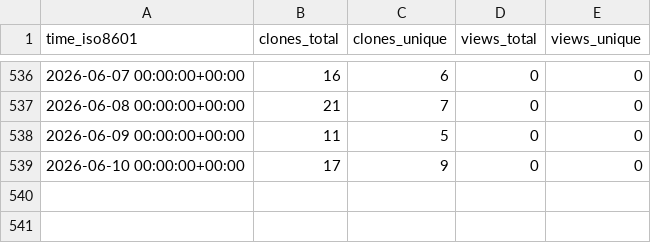
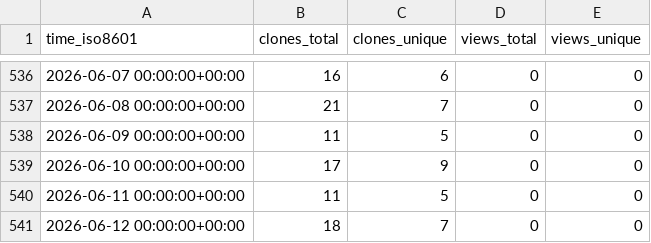
Before and after one commit to cubicleguy/ess_accl_ros1_driver, a CSV file: cubicleguy/ess_accl_ros1_driver/ghrs-data/views_clones_aggregate.csv, drawn as a sheet; only a part is shown, gaps mark what is left out; the diff names each change by its address in the sheet, - before the commit and + after, or states it on an @@ line.

```diff
--- a/cubicleguy/ess_accl_ros1_driver/ghrs-data/views_clones_aggregate.csv
+++ b/cubicleguy/ess_accl_ros1_driver/ghrs-data/views_clones_aggregate.csv
+row 540: 2026-06-11 00:00:00+00:00 | 11 | 5 | 0 | 0
+row 541: 2026-06-12 00:00:00+00:00 | 18 | 7 | 0 | 0
```
Also changed, not shown: 1 other file.
